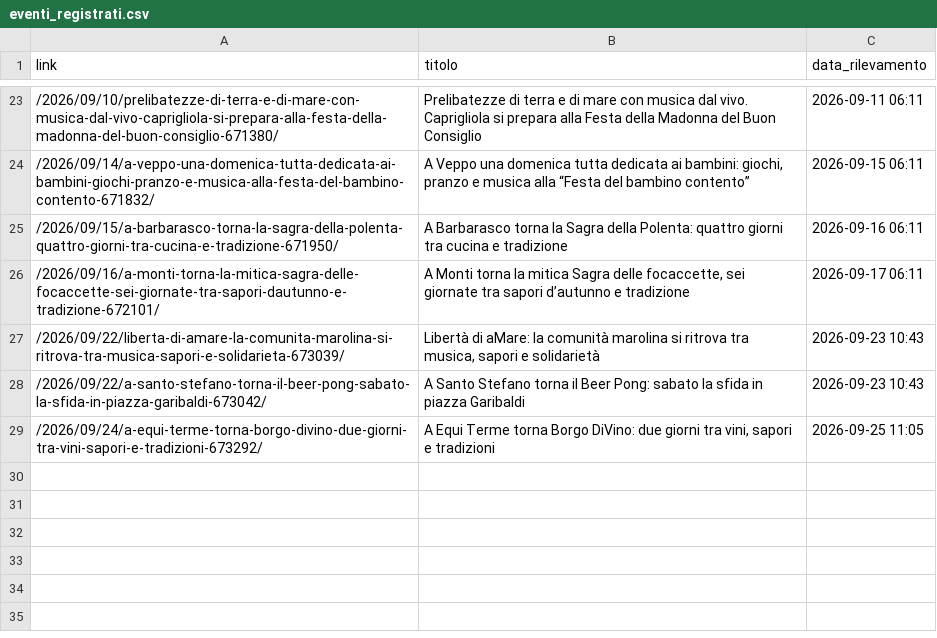
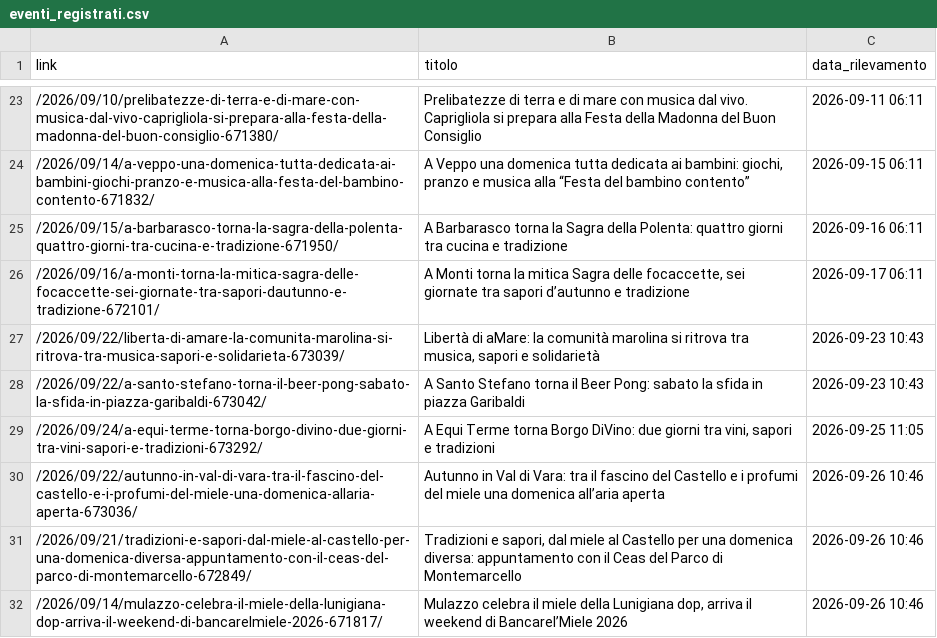
Before and after one commit to fraser1979-del/spezia_events_scraper, a CSV file: eventi_registrati.csv, drawn as a sheet; only a part is shown, gaps mark what is left out.

```diff
--- a/eventi_registrati.csv
+++ b/eventi_registrati.csv
@@ -29 +29,4 @@ link,titolo,data_rilevamento
 /2026/09/24/a-equi-terme-torna-borgo-divino-due-giorni-tra-vini-sapori-e-tradizioni-673292/,"A Equi Terme torna Borgo DiVino: due giorni tra vini, sapori e tradizioni",2026-09-25 11:05
+/2026/09/22/autunno-in-val-di-vara-tra-il-fascino-del-castello-e-i-profumi-del-miele-una-domenica-allaria-aperta-673036/,Autunno in Val di Vara: tra il fascino del Castello e i profumi del miele una domenica all’aria aperta,2026-09-26 10:46
+/2026/09/21/tradizioni-e-sapori-dal-miele-al-castello-per-una-domenica-diversa-appuntamento-con-il-ceas-del-parco-di-montemarcello-672849/,"Tradizioni e sapori, dal miele al Castello per una domenica diversa: appuntamento con il Ceas del Parco di Montemarcello",2026-09-26 10:46
+/2026/09/14/mulazzo-celebra-il-miele-della-lunigiana-dop-arriva-il-weekend-di-bancarelmiele-2026-671817/,"Mulazzo celebra il miele della Lunigiana dop, arriva il weekend di Bancarel’Miele 2026",2026-09-26 10:46
```
